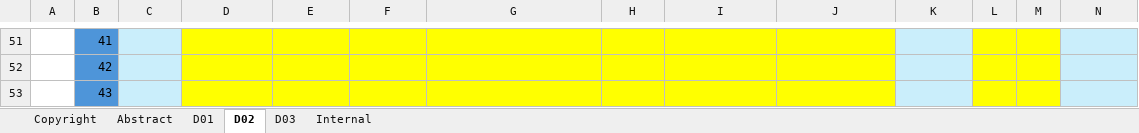
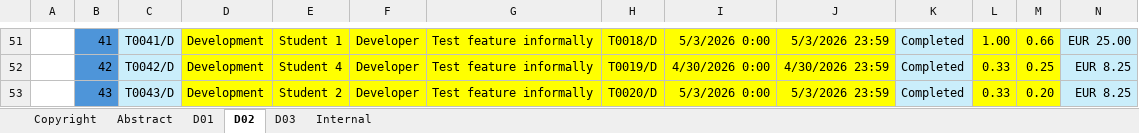
Before and after one commit to davposmar/Acme-Starters-B, an Excel workbook: reports/Group/Planning-Template.xlsx, sheet D02, drawn as a sheet; only a part is shown, gaps mark what is left out; values as stored, in another font and other column widths than the file's, no borders; conditional formats not drawn; the diff covers the shown part only; the diff names each change by its address in the sheet, - before the commit and + after, or states it on an @@ line.

```diff
--- a/reports/Group/Planning-Template.xlsx (sheet D02)
+++ b/reports/Group/Planning-Template.xlsx (sheet D02)
-C51: (empty)
+C51: T0041/D
-D51:D53: (empty)
+D51:D53: Development
-E51: (empty)
+E51: Student 1
-F51:F53: (empty)
+F51:F53: Developer
-G51:G53: (empty)
+G51:G53: Test feature informally
-H51: (empty)
+H51: T0018/D
-I51: (empty)
+I51: 5/3/2026 0:00
-J51: (empty)
+J51: 5/3/2026 23:59
-K51:K53: (empty)
+K51:K53: Completed
-L51: (empty)
+L51: 1.00
-M51: (empty)
+M51: 0.66
-N51: (empty)
+N51: EUR 25.00
-C52: (empty)
+C52: T0042/D
-E52: (empty)
+E52: Student 4
-H52: (empty)
+H52: T0019/D
-I52: (empty)
+I52: 4/30/2026 0:00
-J52: (empty)
+J52: 4/30/2026 23:59
-L52:L53: (empty)
+L52:L53: 0.33
-M52: (empty)
+M52: 0.25
-N52:N53: (empty)
+N52:N53: EUR 8.25
-C53: (empty)
+C53: T0043/D
-E53: (empty)
+E53: Student 2
-H53: (empty)
+H53: T0020/D
-I53: (empty)
+I53: 5/3/2026 0:00
-J53: (empty)
+J53: 5/3/2026 23:59
-M53: (empty)
+M53: 0.20
```
Also changed, not shown: 733 edited cells elsewhere in this sheet, 3 other files.
